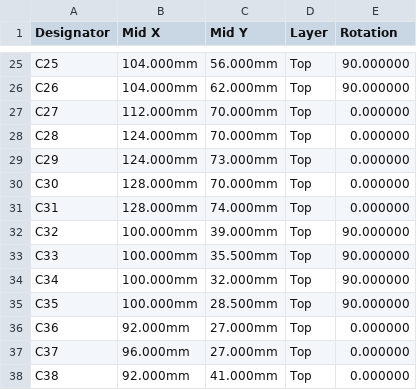
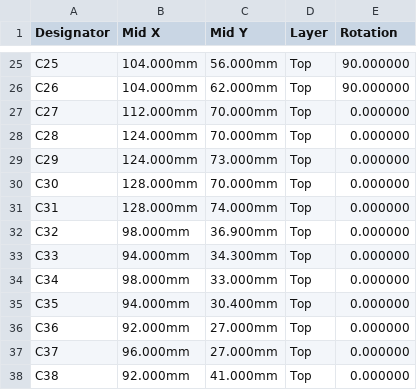
Before and after one commit to SebastianKristo/pult-forsterker, a CSV file: pcb/produksjon/ki_pultforsterker_main_cpl.csv, drawn as a sheet; only a part is shown, gaps mark what is left out.

```diff
--- a/pcb/produksjon/ki_pultforsterker_main_cpl.csv
+++ b/pcb/produksjon/ki_pultforsterker_main_cpl.csv
@@ -31,6 +31,6 @@ C30,128.000mm,70.000mm,Top,0.000000
 C31,128.000mm,74.000mm,Top,0.000000
-C32,100.000mm,39.000mm,Top,90.000000
-C33,100.000mm,35.500mm,Top,90.000000
-C34,100.000mm,32.000mm,Top,90.000000
-C35,100.000mm,28.500mm,Top,90.000000
+C32,98.000mm,36.900mm,Top,0.000000
+C33,94.000mm,34.300mm,Top,0.000000
+C34,98.000mm,33.000mm,Top,0.000000
+C35,94.000mm,30.400mm,Top,0.000000
 C36,92.000mm,27.000mm,Top,0.000000
```
Also changed, not shown: 21 other files.
